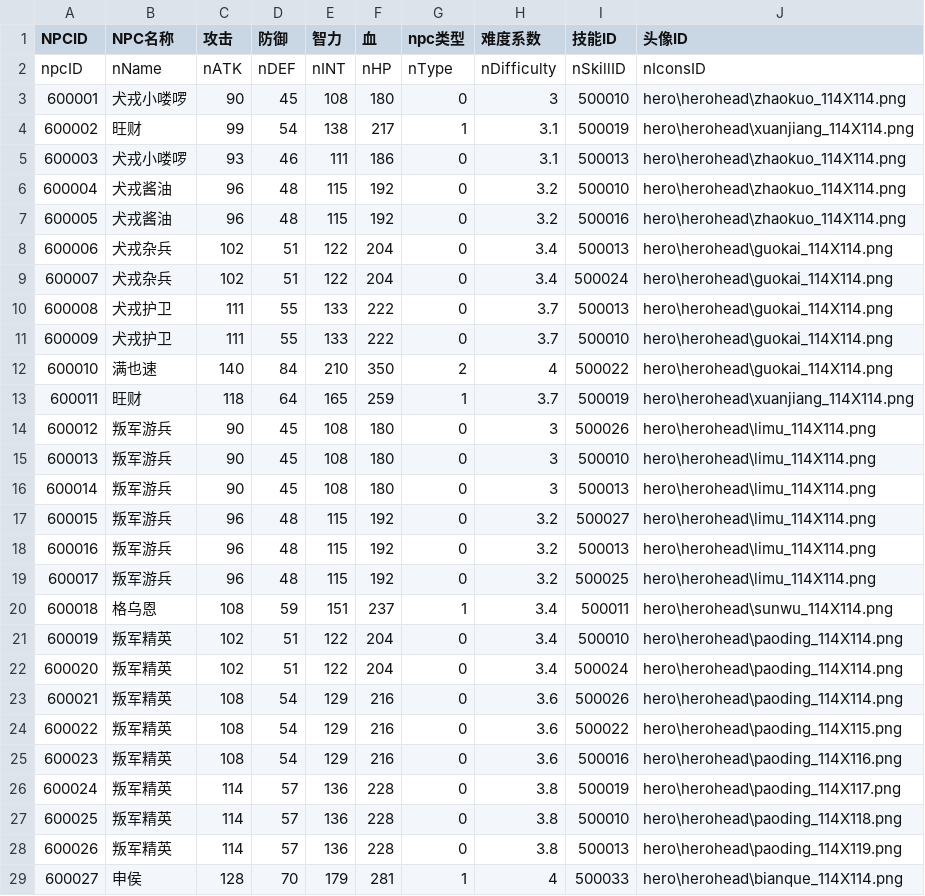
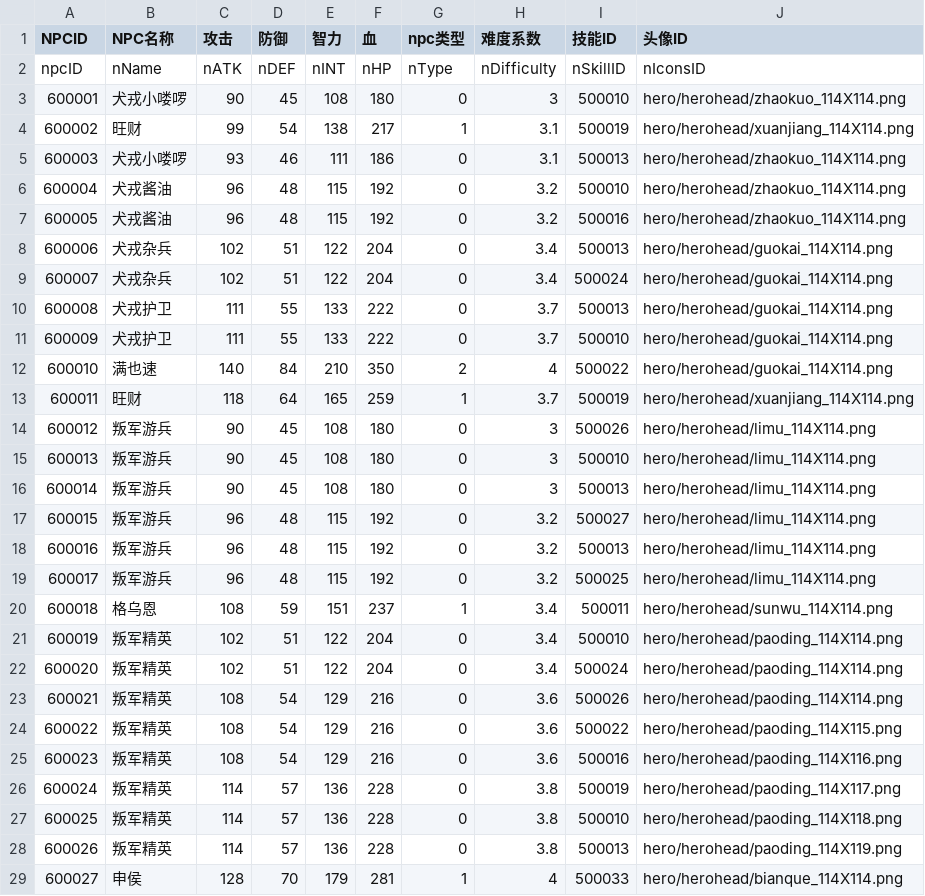
Before and after one commit to mercykevin/gameserver, a CSV file: csvs/NPC.csv, drawn as a sheet; only a part is shown; the diff covers the shown part only.

```diff
--- a/csvs/NPC.csv
+++ b/csvs/NPC.csv
@@ -2,28 +2,28 @@ NPCID;NPC名称;攻击;防御;智力;血;npc类型;难度系数;技能ID;头像I
 npcID;nName;nATK;nDEF;nINT;nHP;nType;nDifficulty;nSkillID;nIconsID
-600001;犬戎小喽啰;90;45;108;180;0;3;500010;hero\herohead\zhaokuo_114X114.png
-600002;旺财;99;54;138;217;1;3.1;500019;hero\herohead\xuanjiang_114X114.png
-600003;犬戎小喽啰;93;46;111;186;0;3.1;500013;hero\herohead\zhaokuo_114X114.png
-600004;犬戎酱油;96;48;115;192;0;3.2;500010;hero\herohead\zhaokuo_114X114.png
-600005;犬戎酱油;96;48;115;192;0;3.2;500016;hero\herohead\zhaokuo_114X114.png
-600006;犬戎杂兵;102;51;122;204;0;3.4;500013;hero\herohead\guokai_114X114.png
-600007;犬戎杂兵;102;51;122;204;0;3.4;500024;hero\herohead\guokai_114X114.png
-600008;犬戎护卫;111;55;133;222;0;3.7;500013;hero\herohead\guokai_114X114.png
-600009;犬戎护卫;111;55;133;222;0;3.7;500010;hero\herohead\guokai_114X114.png
-600010;满也速;140;84;210;350;2;4;500022;hero\herohead\guokai_114X114.png
-600011;旺财;118;64;165;259;1;3.7;500019;hero\herohead\xuanjiang_114X114.png
-600012;叛军游兵;90;45;108;180;0;3;500026;hero\herohead\limu_114X114.png
-600013;叛军游兵;90;45;108;180;0;3;500010;hero\herohead\limu_114X114.png
-600014;叛军游兵;90;45;108;180;0;3;500013;hero\herohead\limu_114X114.png
-600015;叛军游兵;96;48;115;192;0;3.2;500027;hero\herohead\limu_114X114.png
-600016;叛军游兵;96;48;115;192;0;3.2;500013;hero\herohead\limu_114X114.png
-600017;叛军游兵;96;48;115;192;0;3.2;500025;hero\herohead\limu_114X114.png
-600018;格乌恩;108;59;151;237;1;3.4;500011;hero\herohead\sunwu_114X114.png
-600019;叛军精英;102;51;122;204;0;3.4;500010;hero\herohead\paoding_114X114.png
-600020;叛军精英;102;51;122;204;0;3.4;500024;hero\herohead\paoding_114X114.png
-600021;叛军精英;108;54;129;216;0;3.6;500026;hero\herohead\paoding_114X114.png
-600022;叛军精英;108;54;129;216;0;3.6;500022;hero\herohead\paoding_114X115.png
-600023;叛军精英;108;54;129;216;0;3.6;500016;hero\herohead\paoding_114X116.png
-600024;叛军精英;114;57;136;228;0;3.8;500019;hero\herohead\paoding_114X117.png
-600025;叛军精英;114;57;136;228;0;3.8;500010;hero\herohead\paoding_114X118.png
-600026;叛军精英;114;57;136;228;0;3.8;500013;hero\herohead\paoding_114X119.png
-600027;申侯;128;70;179;281;1;4;500033;hero\herohead\bianque_114X114.png
+600001;犬戎小喽啰;90;45;108;180;0;3;500010;hero/herohead/zhaokuo_114X114.png
+600002;旺财;99;54;138;217;1;3.1;500019;hero/herohead/xuanjiang_114X114.png
+600003;犬戎小喽啰;93;46;111;186;0;3.1;500013;hero/herohead/zhaokuo_114X114.png
+600004;犬戎酱油;96;48;115;192;0;3.2;500010;hero/herohead/zhaokuo_114X114.png
+600005;犬戎酱油;96;48;115;192;0;3.2;500016;hero/herohead/zhaokuo_114X114.png
+600006;犬戎杂兵;102;51;122;204;0;3.4;500013;hero/herohead/guokai_114X114.png
+600007;犬戎杂兵;102;51;122;204;0;3.4;500024;hero/herohead/guokai_114X114.png
+600008;犬戎护卫;111;55;133;222;0;3.7;500013;hero/herohead/guokai_114X114.png
+600009;犬戎护卫;111;55;133;222;0;3.7;500010;hero/herohead/guokai_114X114.png
+600010;满也速;140;84;210;350;2;4;500022;hero/herohead/guokai_114X114.png
+600011;旺财;118;64;165;259;1;3.7;500019;hero/herohead/xuanjiang_114X114.png
+600012;叛军游兵;90;45;108;180;0;3;500026;hero/herohead/limu_114X114.png
+600013;叛军游兵;90;45;108;180;0;3;500010;hero/herohead/limu_114X114.png
+600014;叛军游兵;90;45;108;180;0;3;500013;hero/herohead/limu_114X114.png
+600015;叛军游兵;96;48;115;192;0;3.2;500027;hero/herohead/limu_114X114.png
+600016;叛军游兵;96;48;115;192;0;3.2;500013;hero/herohead/limu_114X114.png
+600017;叛军游兵;96;48;115;192;0;3.2;500025;hero/herohead/limu_114X114.png
+600018;格乌恩;108;59;151;237;1;3.4;500011;hero/herohead/sunwu_114X114.png
+600019;叛军精英;102;51;122;204;0;3.4;500010;hero/herohead/paoding_114X114.png
+600020;叛军精英;102;51;122;204;0;3.4;500024;hero/herohead/paoding_114X114.png
+600021;叛军精英;108;54;129;216;0;3.6;500026;hero/herohead/paoding_114X114.png
+600022;叛军精英;108;54;129;216;0;3.6;500022;hero/herohead/paoding_114X115.png
+600023;叛军精英;108;54;129;216;0;3.6;500016;hero/herohead/paoding_114X116.png
+600024;叛军精英;114;57;136;228;0;3.8;500019;hero/herohead/paoding_114X117.png
+600025;叛军精英;114;57;136;228;0;3.8;500010;hero/herohead/paoding_114X118.png
+600026;叛军精英;114;57;136;228;0;3.8;500013;hero/herohead/paoding_114X119.png
+600027;申侯;128;70;179;281;1;4;500033;hero/herohead/bianque_114X114.png
```
Also changed, not shown: 5 edited cells elsewhere in this file, csvs/BingFa.csv, csvs/BingFaSuiPian.csv, 4 other files.
